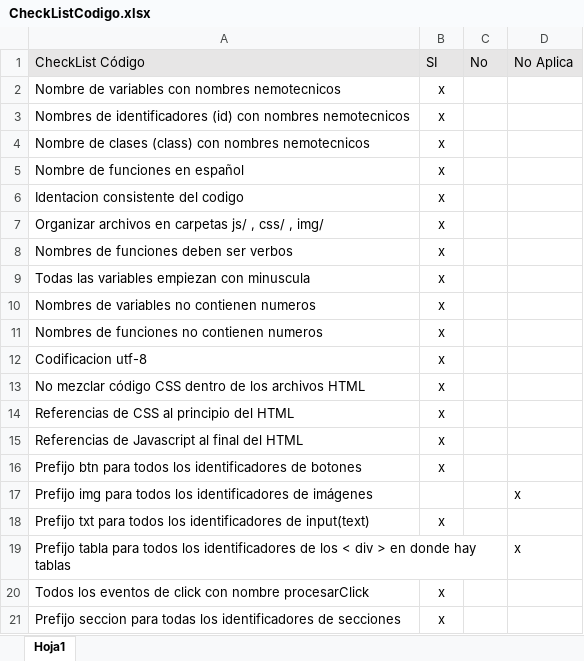
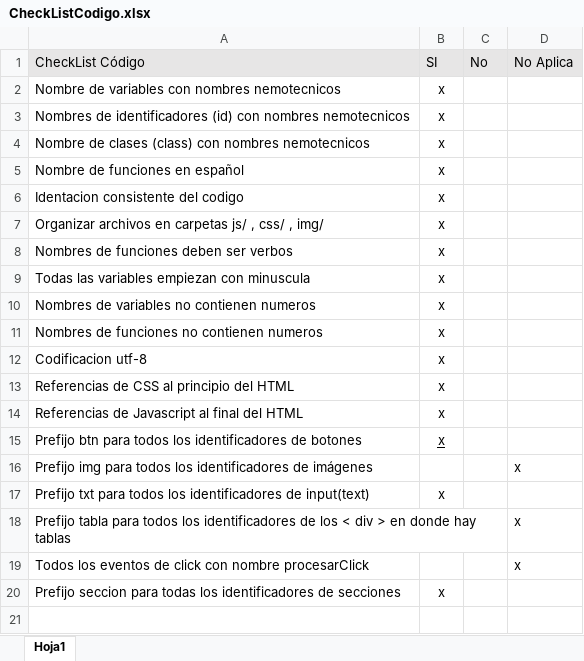
Before and after one commit to xaca/reto_frontend, an Excel workbook: diagramas_checklist/CheckListCodigo.xlsx, sheet Hoja1, drawn as a sheet; values as stored, in another font and other column widths than the file's, no borders; removed rows and columns are numbered as before the commit, all else as after; the diff names each change by its address in the sheet, - before the commit and + after, or states it on an @@ line.

```diff
--- a/diagramas_checklist/CheckListCodigo.xlsx (sheet Hoja1)
+++ b/diagramas_checklist/CheckListCodigo.xlsx (sheet Hoja1)
-row 13: No mezclar código CSS dentro de los archivos HTML | x
-B15 underline: off
+B15 underline: on
-B19: x
+B19: (empty)
-D19: (empty)
+D19: x
```
Also changed, not shown: 1 other file.
